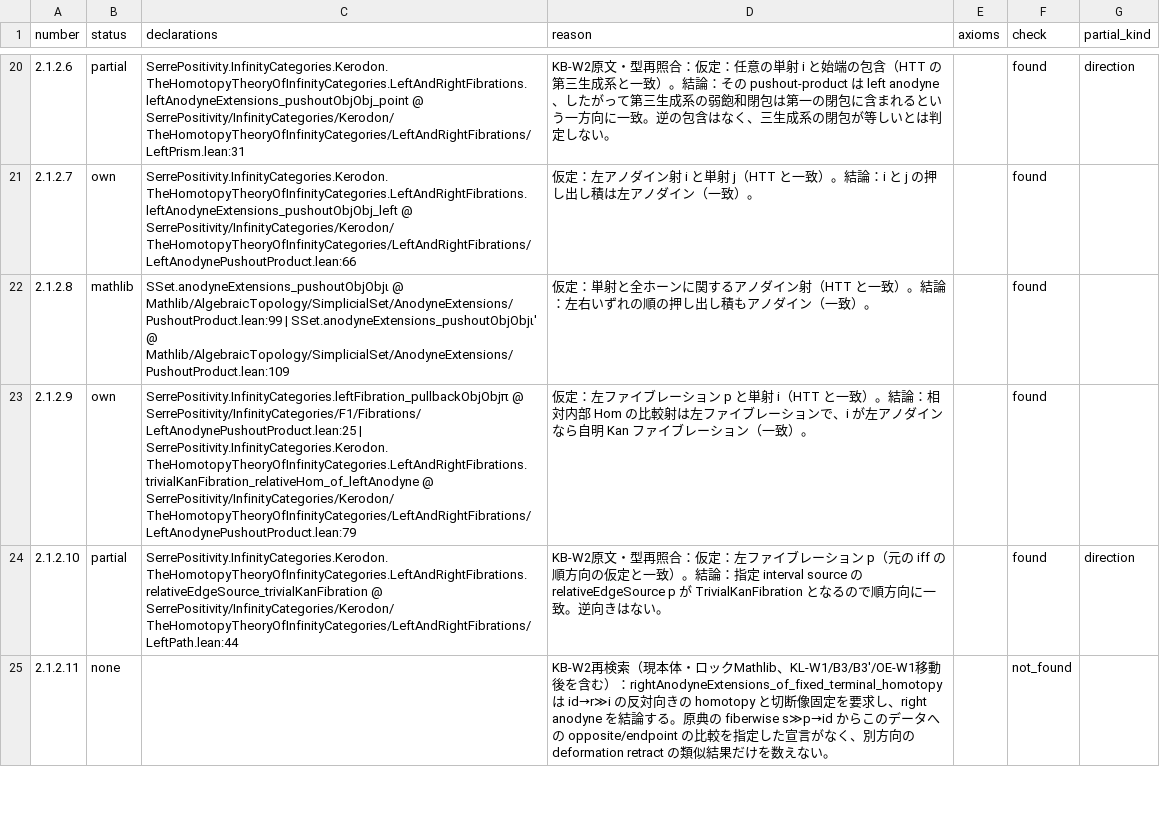
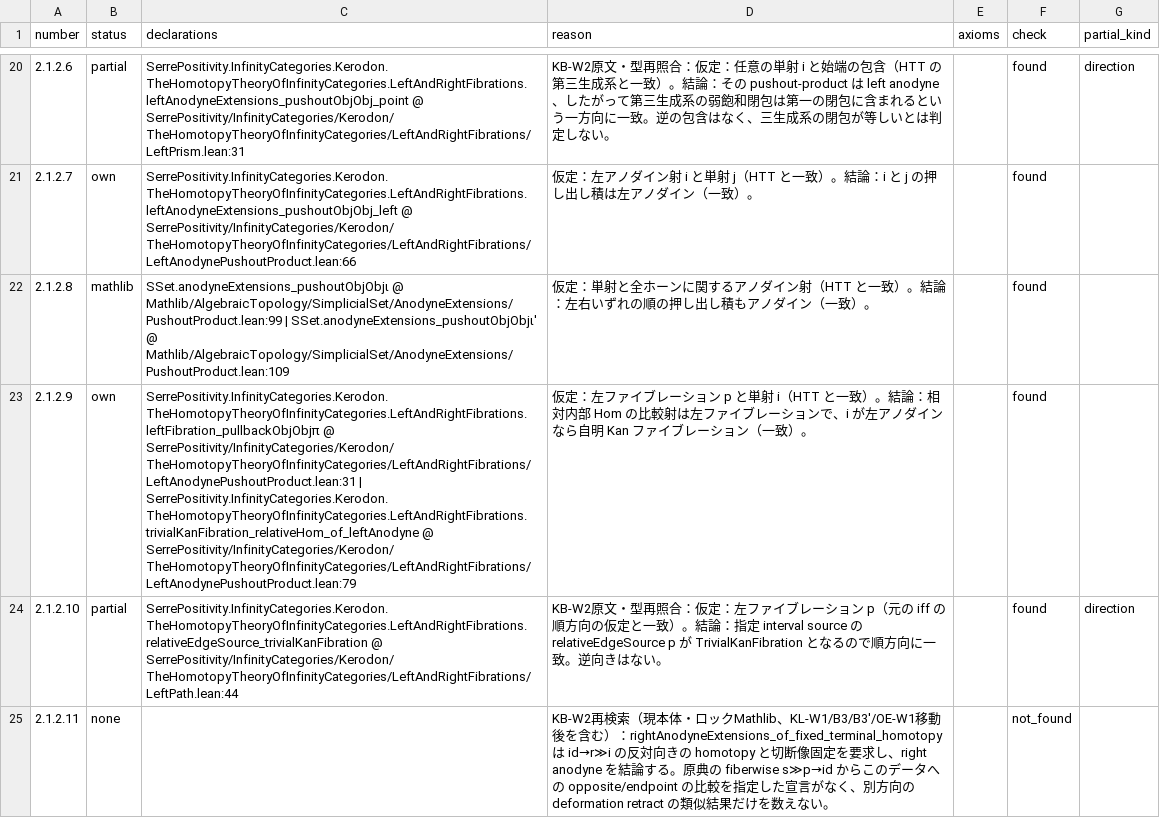
Before and after one commit to unaoya/SerrePositivity, a CSV file: research/htt-coverage/review/ch2.csv, drawn as a sheet; only a part is shown, gaps mark what is left out; the diff covers the shown part only; the diff names each change by its address in the sheet, - before the commit and + after, or states it on an @@ line.

```diff
--- a/research/htt-coverage/review/ch2.csv
+++ b/research/htt-coverage/review/ch2.csv
-C23 (declarations): SerrePositivity.InfinityCategories.leftFibration_pullbackObjObjπ @ SerrePositivity/InfinityCategories/F1/Fibrations/LeftAnodynePushoutProduct.lean:25 | SerrePositivity.InfinityCategories.Kerodon.TheHomotopyTheoryOfInfinityCategories.LeftAndRightFibrations.trivialKanFibration_relativeHom_of_leftAnodyne…
+C23 (declarations): SerrePositivity.InfinityCategories.Kerodon.TheHomotopyTheoryOfInfinityCategories.LeftAndRightFibrations.leftFibration_pullbackObjObjπ @ SerrePositivity/InfinityCategories/Kerodon/TheHomotopyTheoryOfInfinityCategories/LeftAndRightFibrations/LeftAnodynePushoutProduct.lean:31 | SerrePositivity.InfinityCategories.Kerodon.TheHomotopyTheoryOfInfinityCategories.LeftAndRightFibrations.trivialKanFibration_relativeHom_of_leftAnodyne…
```
Also changed, not shown: 2 edited cells elsewhere in this file, research/ha-coverage/review/ch4.csv, research/htt-coverage/review/ch5.csv, 2 other files.
